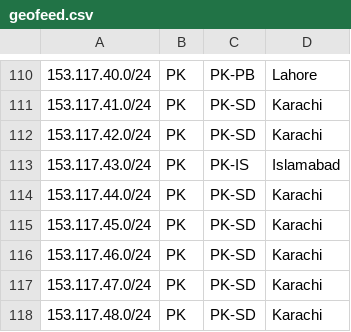
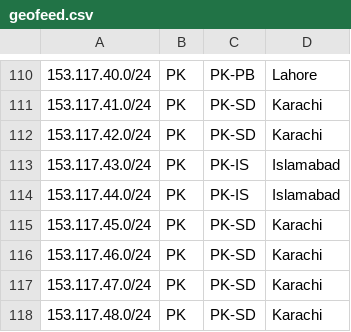
Before and after one commit to cybernet-noc/geofeed, a CSV file: geofeed.csv, drawn as a sheet; only a part is shown, gaps mark what is left out.

Commit message:
Update geofeed.csv

```diff
--- a/geofeed.csv
+++ b/geofeed.csv
@@ -113,3 +113,3 @@
 153.117.43.0/24,PK,PK-IS,Islamabad,
-153.117.44.0/24,PK,PK-SD,Karachi,
+153.117.44.0/24,PK,PK-IS,Islamabad,
 153.117.45.0/24,PK,PK-SD,Karachi,
```
